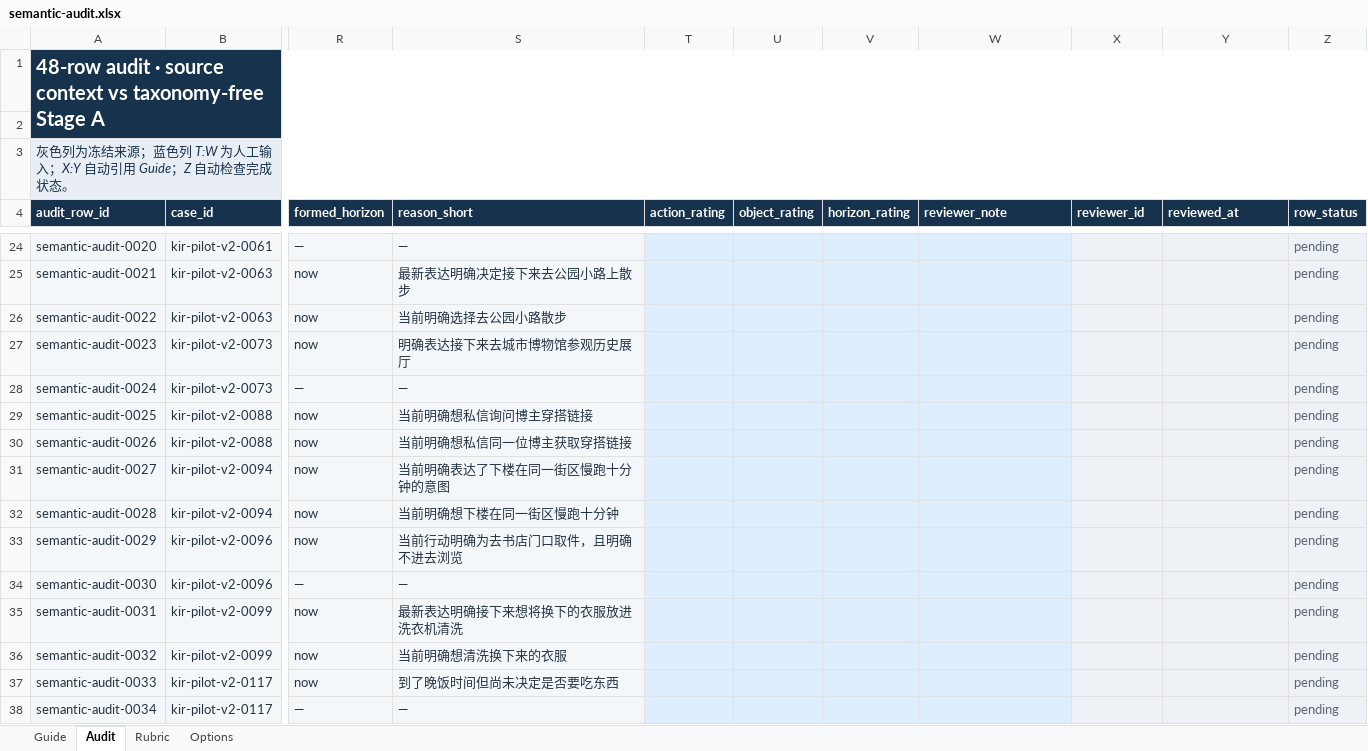
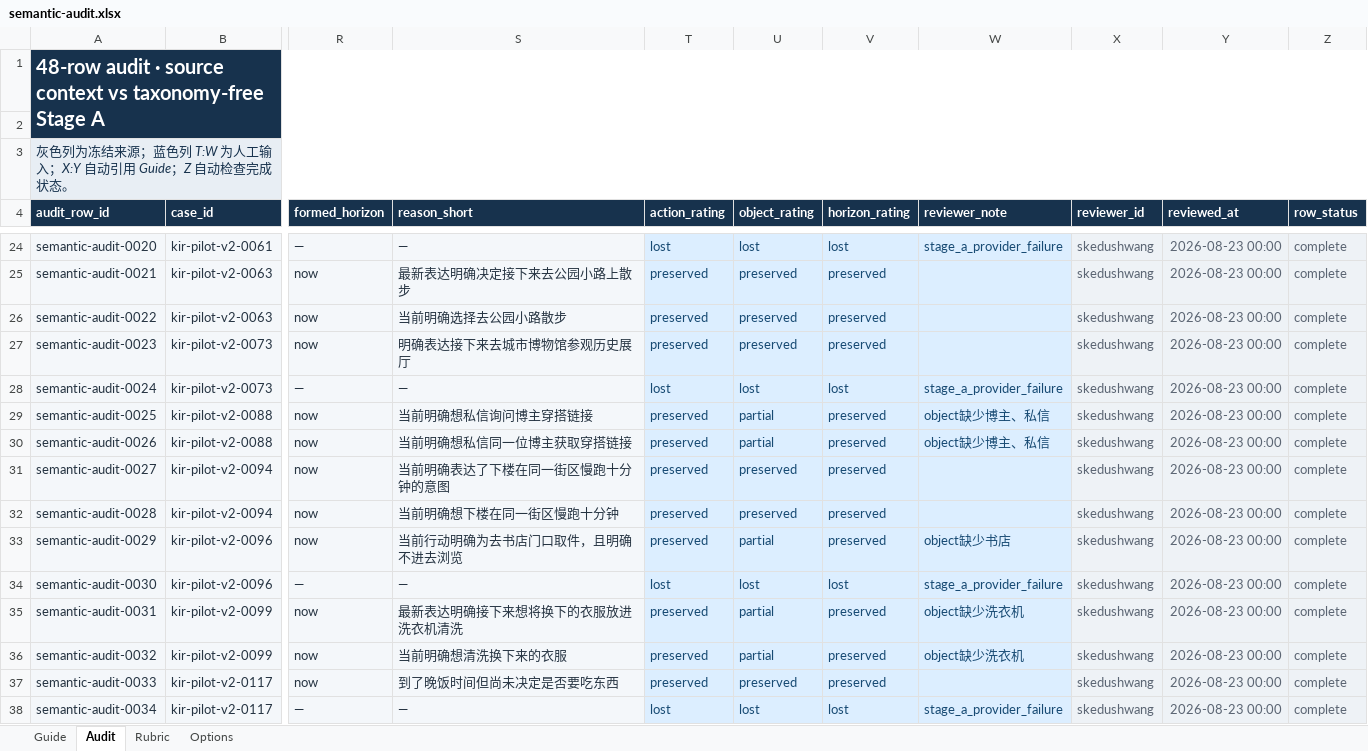
Before and after one commit to skedup/kindred-intent-bench, an Excel workbook: outputs/2026-08-23-ie4-semantic-audit/semantic-audit.xlsx, sheet Audit, drawn as a sheet; only a part is shown, gaps mark what is left out; values as stored, in another font and other column widths than the file's, no borders; conditional formats and table styles not drawn; the diff covers the shown part only; the diff names each change by its address in the sheet, - before the commit and + after, or states it on an @@ line.

Commit message:
report: complete IE4 semantic audit

```diff
--- a/outputs/2026-08-23-ie4-semantic-audit/semantic-audit.xlsx (sheet Audit)
+++ b/outputs/2026-08-23-ie4-semantic-audit/semantic-audit.xlsx (sheet Audit)
-T24 (action_rating): (empty)
+T24 (action_rating): lost
-U24 (object_rating): (empty)
+U24 (object_rating): lost
-V24 (horizon_rating): (empty)
+V24 (horizon_rating): lost
-W24 (reviewer_note): (empty)
+W24 (reviewer_note): stage_a_provider_failure
-X24:X38 (reviewer_id): (empty)
+X24:X38 (reviewer_id): skedushwang
-Y24:Y38 (reviewed_at): (empty)
+Y24:Y38 (reviewed_at): 2026-08-23 00:00
-Z24:Z38 (row_status): pending
+Z24:Z38 (row_status): complete
-T25:T27 (action_rating): (empty)
+T25:T27 (action_rating): preserved
-U25:U27 (object_rating): (empty)
+U25:U27 (object_rating): preserved
-V25:V27 (horizon_rating): (empty)
+V25:V27 (horizon_rating): preserved
-T28 (action_rating): (empty)
+T28 (action_rating): lost
-U28 (object_rating): (empty)
+U28 (object_rating): lost
-V28 (horizon_rating): (empty)
+V28 (horizon_rating): lost
-W28 (reviewer_note): (empty)
+W28 (reviewer_note): stage_a_provider_failure
-T29:T33 (action_rating): (empty)
+T29:T33 (action_rating): preserved
-U29:U30 (object_rating): (empty)
+U29:U30 (object_rating): partial
-V29:V33 (horizon_rating): (empty)
+V29:V33 (horizon_rating): preserved
-W29:W30 (reviewer_note): (empty)
+W29:W30 (reviewer_note): object缺少博主、私信
-U31:U32 (object_rating): (empty)
+U31:U32 (object_rating): preserved
-U33 (object_rating): (empty)
+U33 (object_rating): partial
-W33 (reviewer_note): (empty)
+W33 (reviewer_note): object缺少书店
-T34 (action_rating): (empty)
+T34 (action_rating): lost
-U34 (object_rating): (empty)
+U34 (object_rating): lost
-V34 (horizon_rating): (empty)
+V34 (horizon_rating): lost
-W34 (reviewer_note): (empty)
+W34 (reviewer_note): stage_a_provider_failure
-T35:T37 (action_rating): (empty)
+T35:T37 (action_rating): preserved
-U35:U36 (object_rating): (empty)
+U35:U36 (object_rating): partial
-V35:V37 (horizon_rating): (empty)
+V35:V37 (horizon_rating): preserved
-W35:W36 (reviewer_note): (empty)
+W35:W36 (reviewer_note): object缺少洗衣机
-U37 (object_rating): (empty)
+U37 (object_rating): preserved
-T38 (action_rating): (empty)
+T38 (action_rating): lost
-U38 (object_rating): (empty)
+U38 (object_rating): lost
-V38 (horizon_rating): (empty)
+V38 (horizon_rating): lost
-W38 (reviewer_note): (empty)
+W38 (reviewer_note): stage_a_provider_failure
```
Also changed, not shown: 216 edited cells elsewhere in this sheet, sheet Guide, formulas that keep their value, 15 other files.
